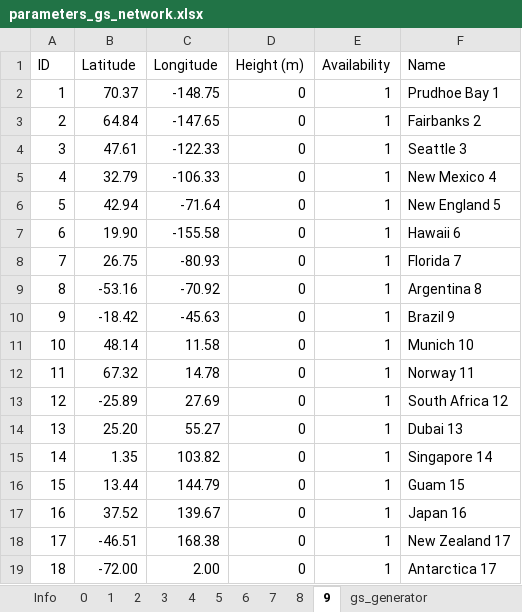
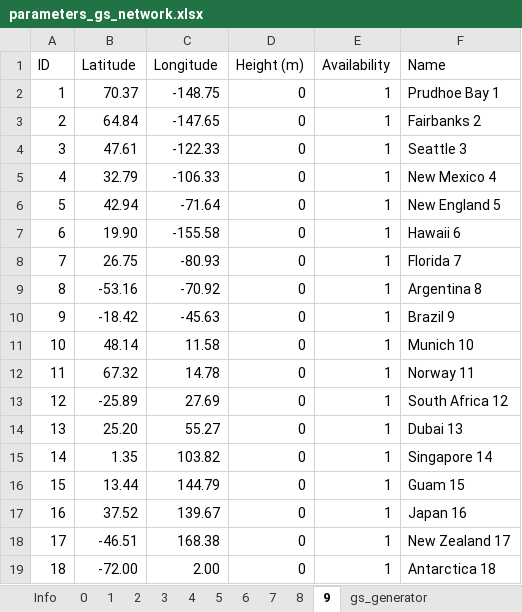
Before and after one commit to MIT-STARLab/circinus_orbit_propagation, an Excel workbook: Scenarios/parameters_gs_network.xlsx, sheet 9, drawn as a sheet; values as stored, in another font and other column widths than the file's, no borders; the diff names each change by its address in the sheet, - before the commit and + after, or states it on an @@ line.

Commit message:
adding updated gs params file, as well as scenario for tundra orbit

```diff
--- a/Scenarios/parameters_gs_network.xlsx (sheet 9)
+++ b/Scenarios/parameters_gs_network.xlsx (sheet 9)
-F19 (Name): Antarctica 17
+F19 (Name): Antarctica 18
```
Also changed, not shown: 4 other files.
